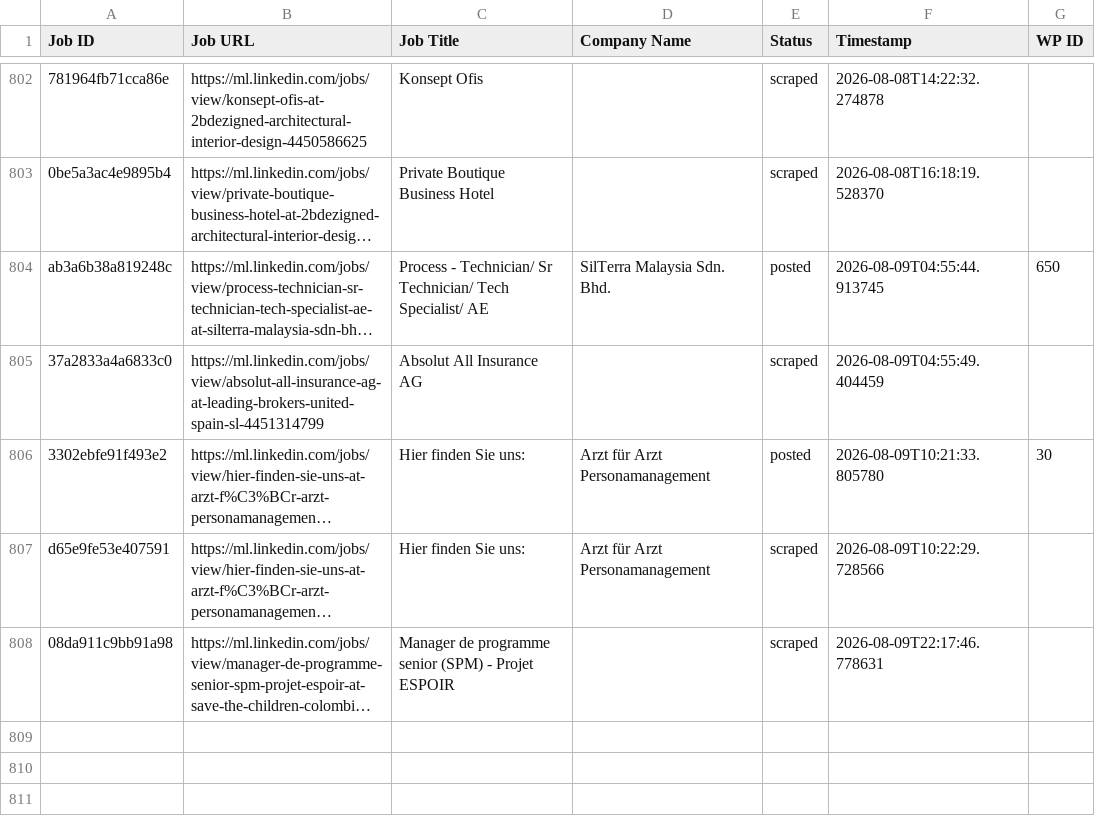
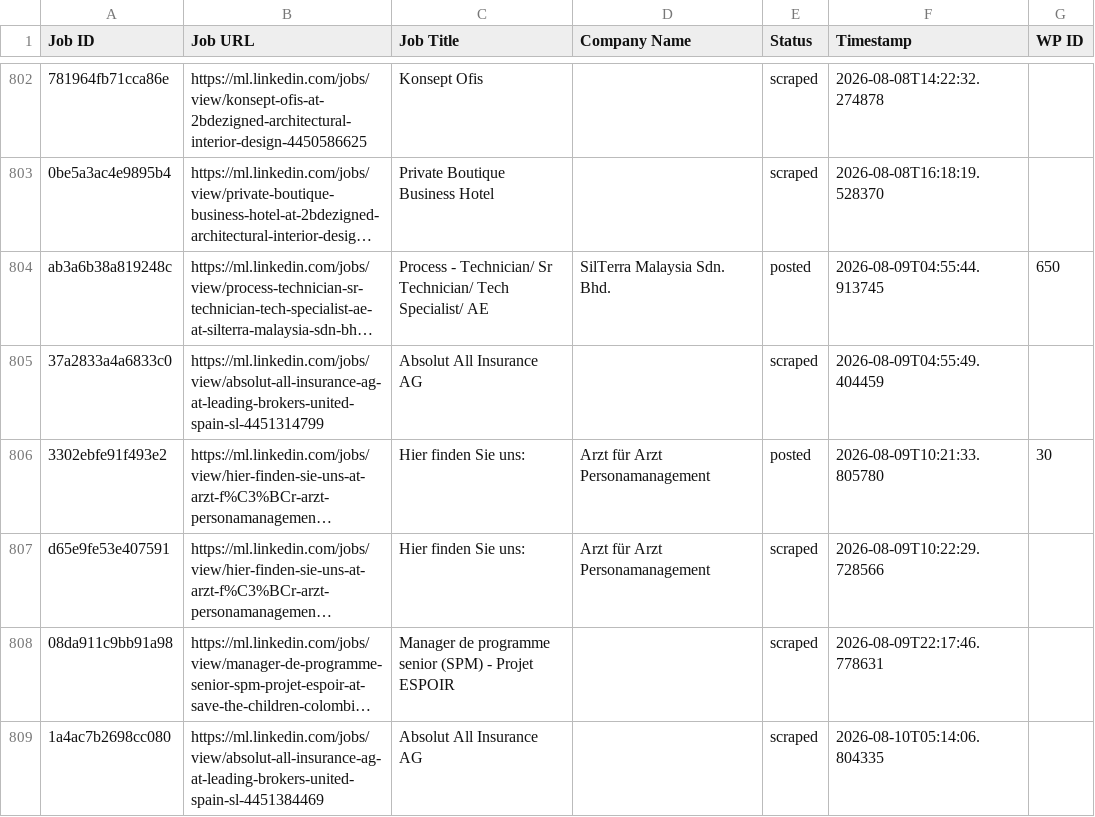
Before and after one commit to innovationinc2000/ml, a CSV file: processed_jobs.csv, drawn as a sheet; only a part is shown, gaps mark what is left out; long unchanged cells end in …; the diff names each change by its address in the sheet, - before the commit and + after, or states it on an @@ line.

```diff
--- a/processed_jobs.csv
+++ b/processed_jobs.csv
+row 809: 1a4ac7b2698cc080 | https://ml.linkedin.com/jobs/view/absolut-all-insurance-ag-at-leading-brokers-united-spain-sl-4451384469 | Absolut All Insurance AG |  | scraped | 2026-08-10T05:14:06.804335
```
